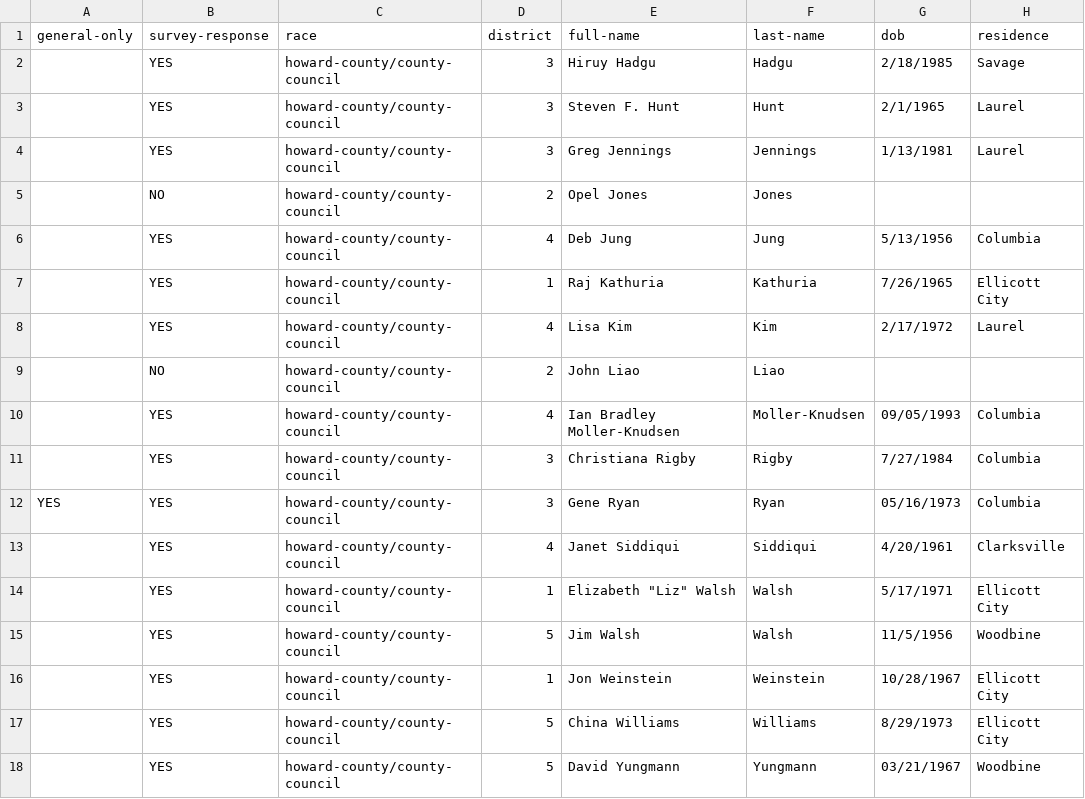
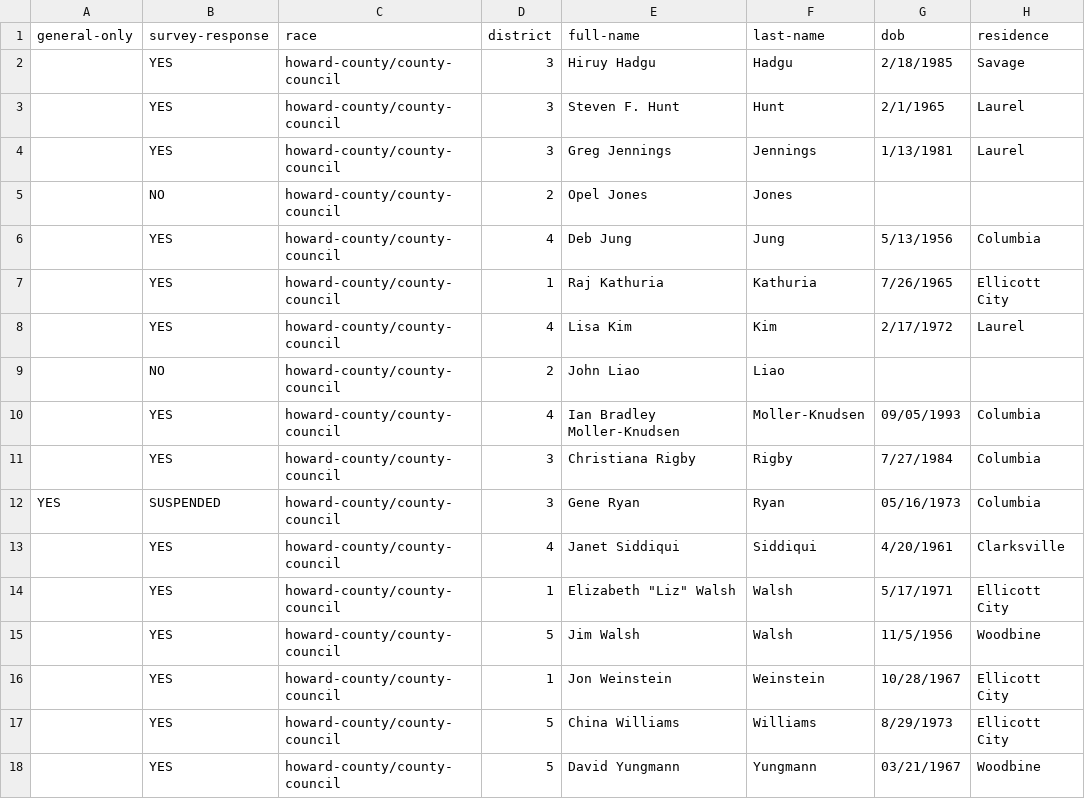
Before and after one commit to baltimore-sun-data/voter-guide-2018, a CSV file: csv/HOW-Council.csv, drawn as a sheet; only a part is shown; the diff names each change by its address in the sheet, - before the commit and + after, or states it on an @@ line.

Commit message:
CSV: Suspend a campaign (#48)

```diff
--- a/csv/HOW-Council.csv
+++ b/csv/HOW-Council.csv
-B12 (survey-response): YES
+B12 (survey-response): SUSPENDED
```
